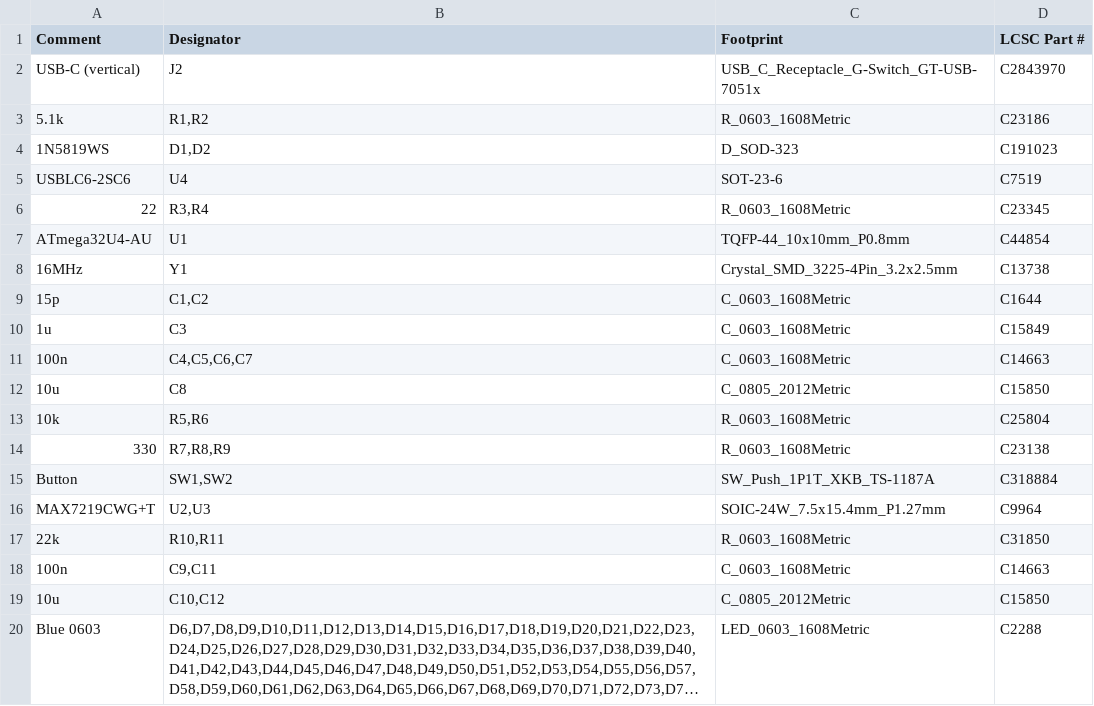
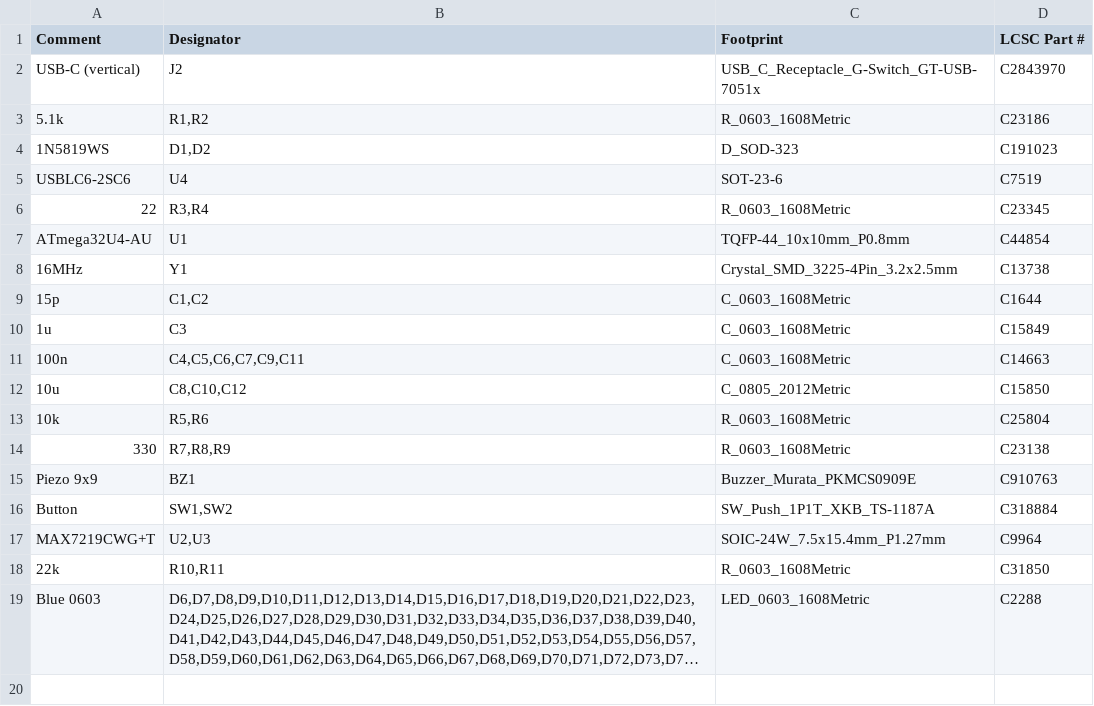
Before and after one commit to jackallen28/jackallen, a CSV file: hardware/circuitpath-keychain/fab/BOM-JLCPCB.csv, drawn as a sheet; long unchanged cells end in …; removed rows and columns are numbered as before the commit, all else as after; the diff names each change by its address in the sheet, - before the commit and + after, or states it on an @@ line.

```diff
--- a/hardware/circuitpath-keychain/fab/BOM-JLCPCB.csv
+++ b/hardware/circuitpath-keychain/fab/BOM-JLCPCB.csv
-B11 (Designator): C4,C5,C6,C7
+B11 (Designator): C4,C5,C6,C7,C9,C11
-B12 (Designator): C8
+B12 (Designator): C8,C10,C12
+row 15: Piezo 9x9 | BZ1 | Buzzer_Murata_PKMCS0909E | C910763
-row 18: 100n | C9,C11 | C_0603_1608Metric | C14663
-row 19: 10u | C10,C12 | C_0805_2012Metric | C15850
```
Also changed, not shown: hardware/circuitpath-keychain/fab/BOM-full.csv, hardware/circuitpath-keychain/fab/CPL-JLCPCB.csv, 7 other files.
